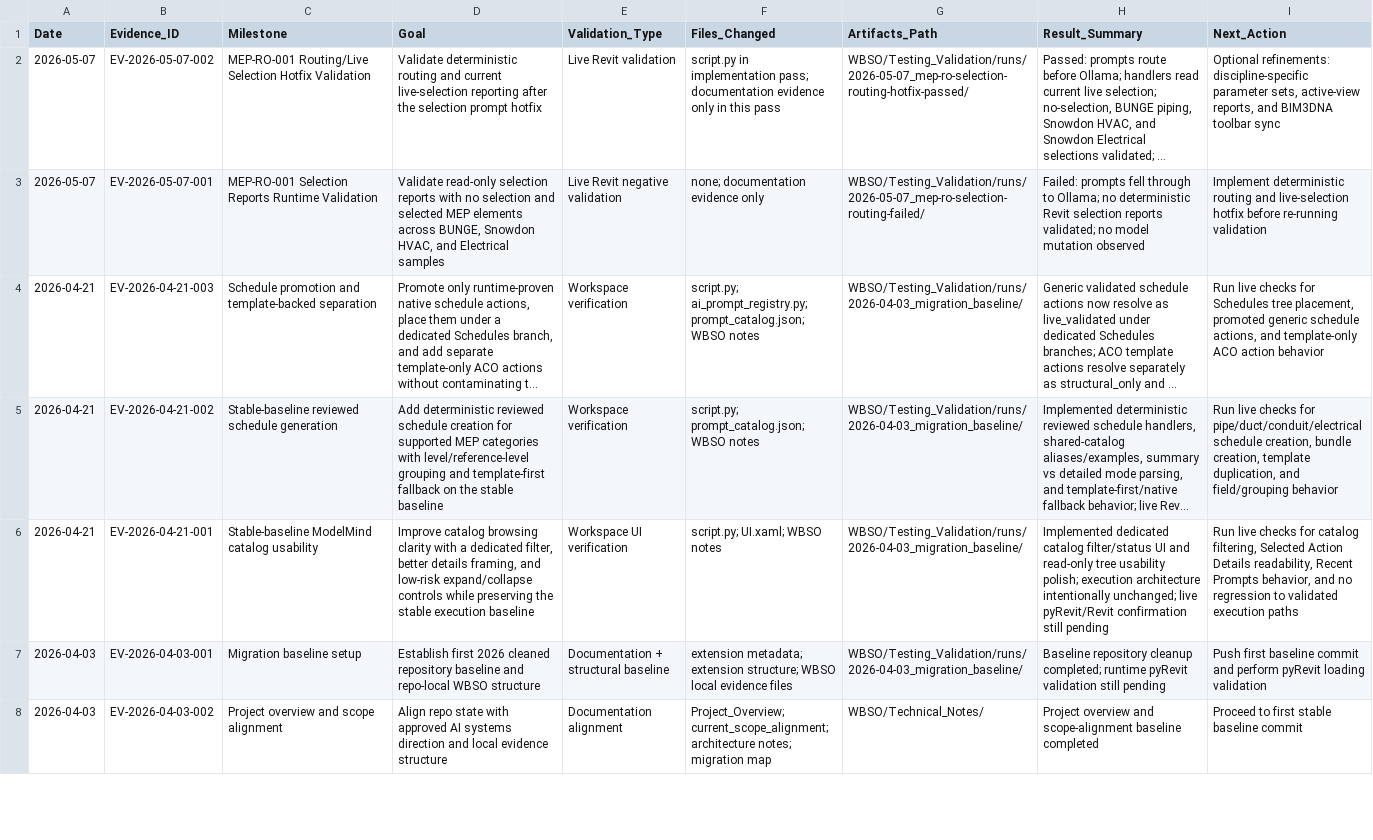
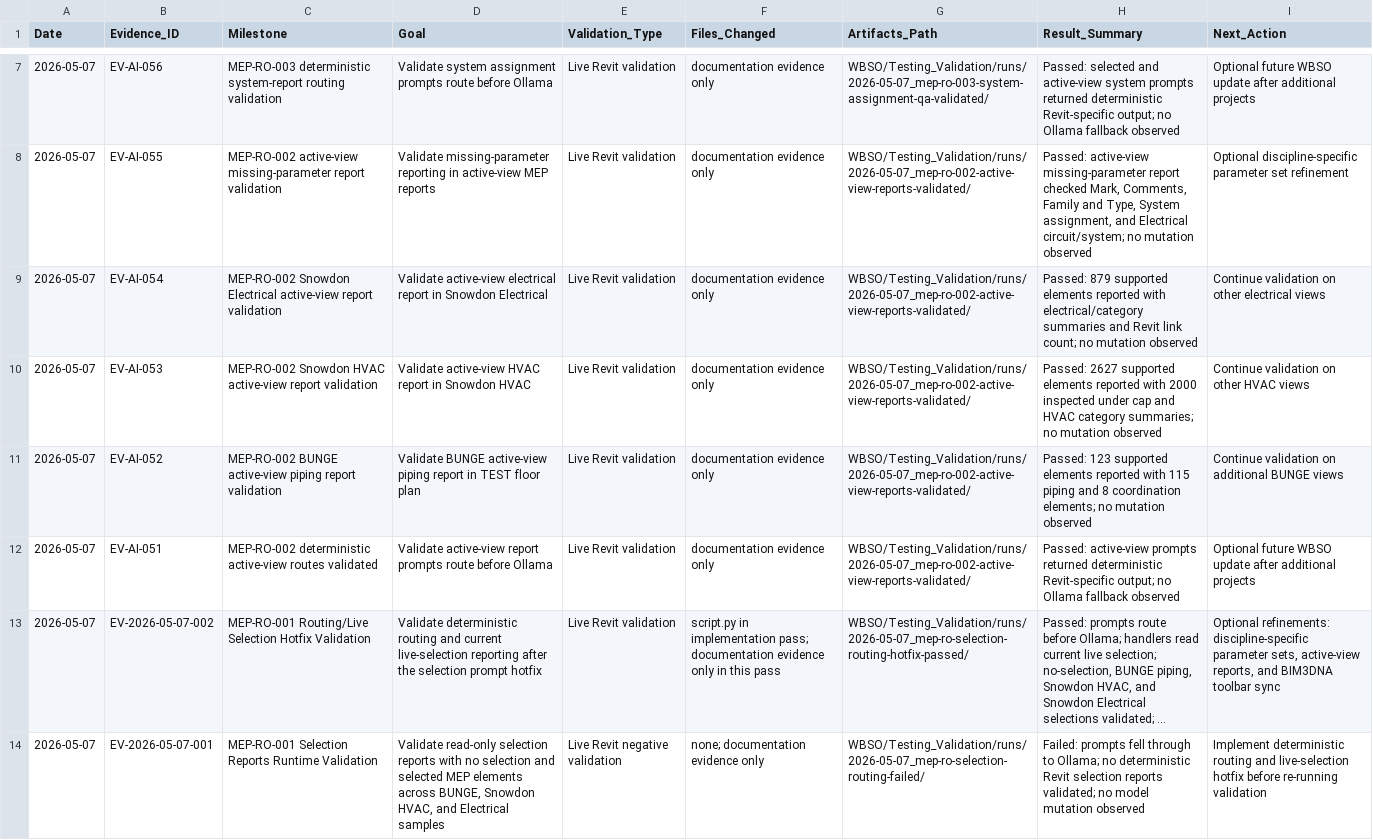
Before and after one commit to BIM3DNA/AI-Systems-Intelligent-Automation, a CSV file: WBSO/Testing_Validation/experiment_log.csv, drawn as a sheet; only a part is shown, gaps mark what is left out; the shorter side is filled out with more unchanged rows; long unchanged cells end in …; the diff covers the shown part only; the diff names each change by its address in the sheet, - before the commit and + after, or states it on an @@ line.

```diff
--- a/WBSO/Testing_Validation/experiment_log.csv
+++ b/WBSO/Testing_Validation/experiment_log.csv
+row 7: 2026-05-07 | EV-AI-056 | MEP-RO-003 deterministic system-report routing validation | Validate system assignment prompts route before Ollama | Live Revit validation | documentation evidence only | WBSO/Testing_Validation/runs/2026-05-07_mep-ro-003-system-assignment-qa-validated/ | Passed: selected and active-view system prompts returned deterministic Revit-specific output; no Ollama fallback observed | Optional future WBSO update after additional projects
+row 8: 2026-05-07 | EV-AI-055 | MEP-RO-002 active-view missing-parameter report validation | Validate missing-parameter reporting in active-view MEP reports | Live Revit validation | documentation evidence only | WBSO/Testing_Validation/runs/2026-05-07_mep-ro-002-active-view-reports-validated/ | Passed: active-view missing-parameter report checked Mark, Comments, Family and Type, System assignment, and Electrical circuit/system; no mutation observed | Optional discipline-specific parameter set refinement
+row 9: 2026-05-07 | EV-AI-054 | MEP-RO-002 Snowdon Electrical active-view report validation | Validate active-view electrical report in Snowdon Electrical | Live Revit validation | documentation evidence only | WBSO/Testing_Validation/runs/2026-05-07_mep-ro-002-active-view-reports-validated/ | Passed: 879 supported elements reported with electrical/category summaries and Revit link count; no mutation observed | Continue validation on other electrical views
+row 10: 2026-05-07 | EV-AI-053 | MEP-RO-002 Snowdon HVAC active-view report validation | Validate active-view HVAC report in Snowdon HVAC | Live Revit validation | documentation evidence only | WBSO/Testing_Validation/runs/2026-05-07_mep-ro-002-active-view-reports-validated/ | Passed: 2627 supported elements reported with 2000 inspected under cap and HVAC category summaries; no mutation observed | Continue validation on other HVAC views
+row 11: 2026-05-07 | EV-AI-052 | MEP-RO-002 BUNGE active-view piping report validation | Validate BUNGE active-view piping report in TEST floor plan | Live Revit validation | documentation evidence only | WBSO/Testing_Validation/runs/2026-05-07_mep-ro-002-active-view-reports-validated/ | Passed: 123 supported elements reported with 115 piping and 8 coordination elements; no mutation observed | Continue validation on additional BUNGE views
+row 12: 2026-05-07 | EV-AI-051 | MEP-RO-002 deterministic active-view routes validated | Validate active-view report prompts route before Ollama | Live Revit validation | documentation evidence only | WBSO/Testing_Validation/runs/2026-05-07_mep-ro-002-active-view-reports-validated/ | Passed: active-view prompts returned deterministic Revit-specific output; no Ollama fallback observed | Optional future WBSO update after additional projects
```
Also changed, not shown: 5 added rows elsewhere in this file, WBSO/Data_Models/prompt_asset_manifest.csv, 11 other files.
